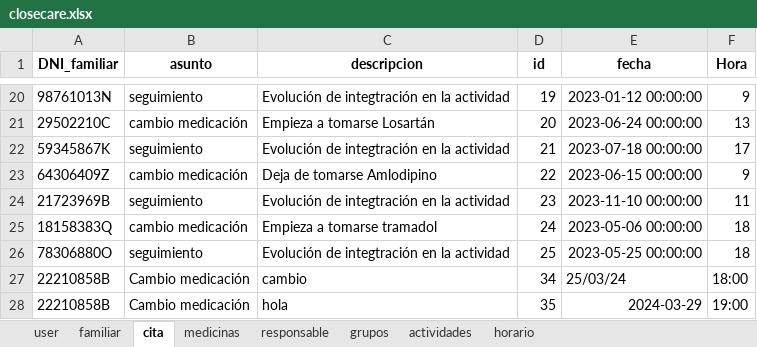
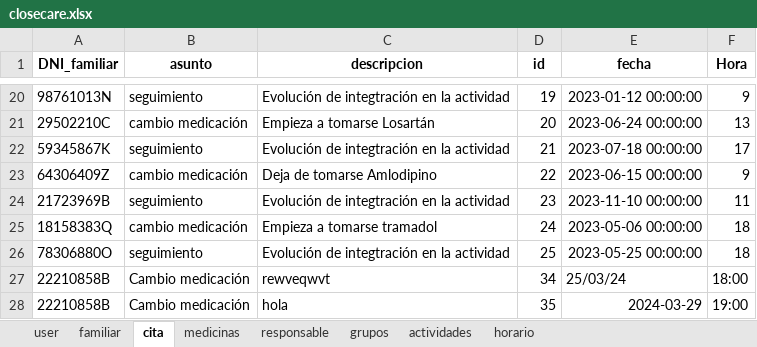
Before and after one commit to closecarefundation/PY-to-APK, an Excel workbook: closecare.xlsx, sheet cita, drawn as a sheet; only a part is shown, gaps mark what is left out; values as stored, in another font and other column widths than the file's, no borders; the diff names each change by its address in the sheet, - before the commit and + after, or states it on an @@ line.

Commit message:
Modificar cita

```diff
--- a/closecare.xlsx (sheet cita)
+++ b/closecare.xlsx (sheet cita)
-C27 (descripcion): cambio
+C27 (descripcion): rewveqwvt
```
